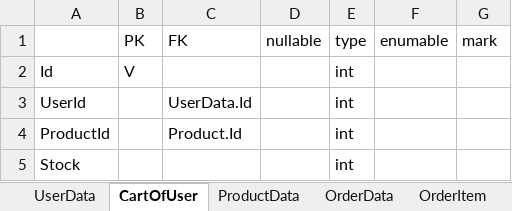
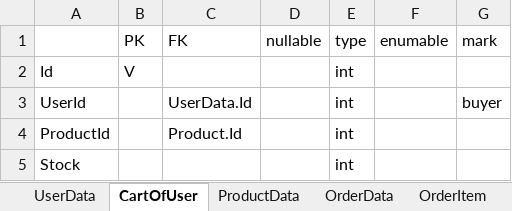
Before and after one commit to listenhayaku/AlanCart, an Excel workbook: DbSchema.xlsx, sheet CartOfUser, drawn as a sheet; values as stored, in another font and other column widths than the file's, no borders; the diff names each change by its address in the sheet, - before the commit and + after, or states it on an @@ line.

```diff
--- a/DbSchema.xlsx (sheet CartOfUser)
+++ b/DbSchema.xlsx (sheet CartOfUser)
-G3 (mark): (empty)
+G3 (mark): buyer
```
Also changed, not shown: sheet OrderItem, sheet OrderData, 8 other files.
